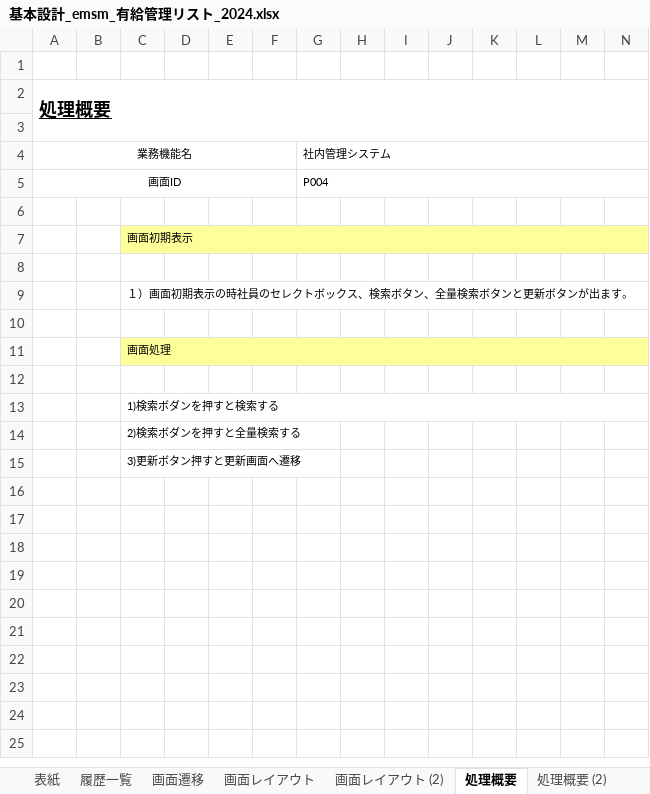
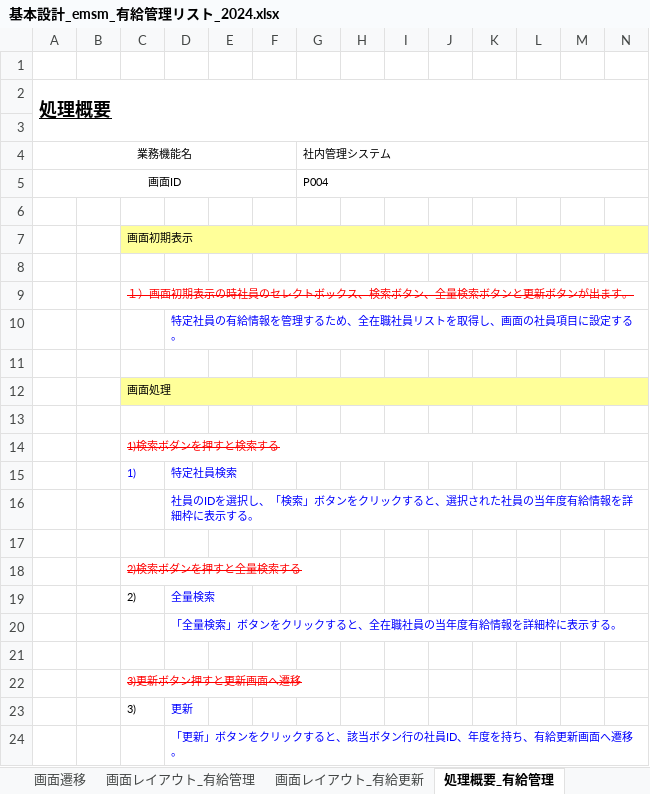
Before and after one commit to softtechSoft/emsm, an Excel workbook: DOC/基本設計/基本設計_emsm_有給管理リスト_2024.xlsx, sheet 処理概要_有給管理, drawn as a sheet; only a part is shown; values as stored, in another font and other column widths than the file's, no borders; addresses are those after the commit; rows hold the shown columns only; the diff names each change by its address in the sheet, - before the commit and + after, or states it on an @@ line.

```diff
--- a/DOC/基本設計/基本設計_emsm_有給管理リスト_2024.xlsx (sheet 処理概要_有給管理)
+++ b/DOC/基本設計/基本設計_emsm_有給管理リスト_2024.xlsx (sheet 処理概要_有給管理)
-sheet tab: 画面レイアウト
+sheet tab: 画面レイアウト_有給管理
-sheet tab: 画面レイアウト (2)
+sheet tab: 画面レイアウト_有給更新
-sheet tab: 処理概要
+sheet tab: 処理概要_有給管理
@@ C9 strikethrough: off → on, text colour: black → #FF0000 @@
+row 10:  |  |  | 特定社員の有給情報を管理するため、全在職社員リストを取得し、画面の社員項目に設定する。
@@ C14 strikethrough: off → on, text colour: black → #FF0000 @@
+row 15:  |  | 1) | 特定社員検索
+row 16:  |  |  | 社員のIDを選択し、「検索」ボタンをクリックすると、選択された社員の当年度有給情報を詳細枠に表示する。
+row 17: (empty)
@@ C18 strikethrough: off → on, text colour: black → #FF0000 @@
+row 19:  |  | 2) | 全量検索
+row 20:  |  |  | 「全量検索」ボタンをクリックすると、全在職社員の当年度有給情報を詳細枠に表示する。
+row 21: (empty)
@@ C22 strikethrough: off → on, text colour: black → #FF0000 @@
+row 23:  |  | 3) | 更新
+row 24:  |  |  | 「更新」ボタンをクリックすると、該当ボタン行の社員ID、年度を持ち、有給更新画面へ遷移。
```
Also changed, not shown: sheet 入出力項目定義書_有給管理, sheet メッセージ一覧_有給管理, sheet 入出力項目定義書_有給更新, sheet 処理概要_有給更新, sheet 画面レイアウト_有給更新, other sheet tabs, charts or pictures.
